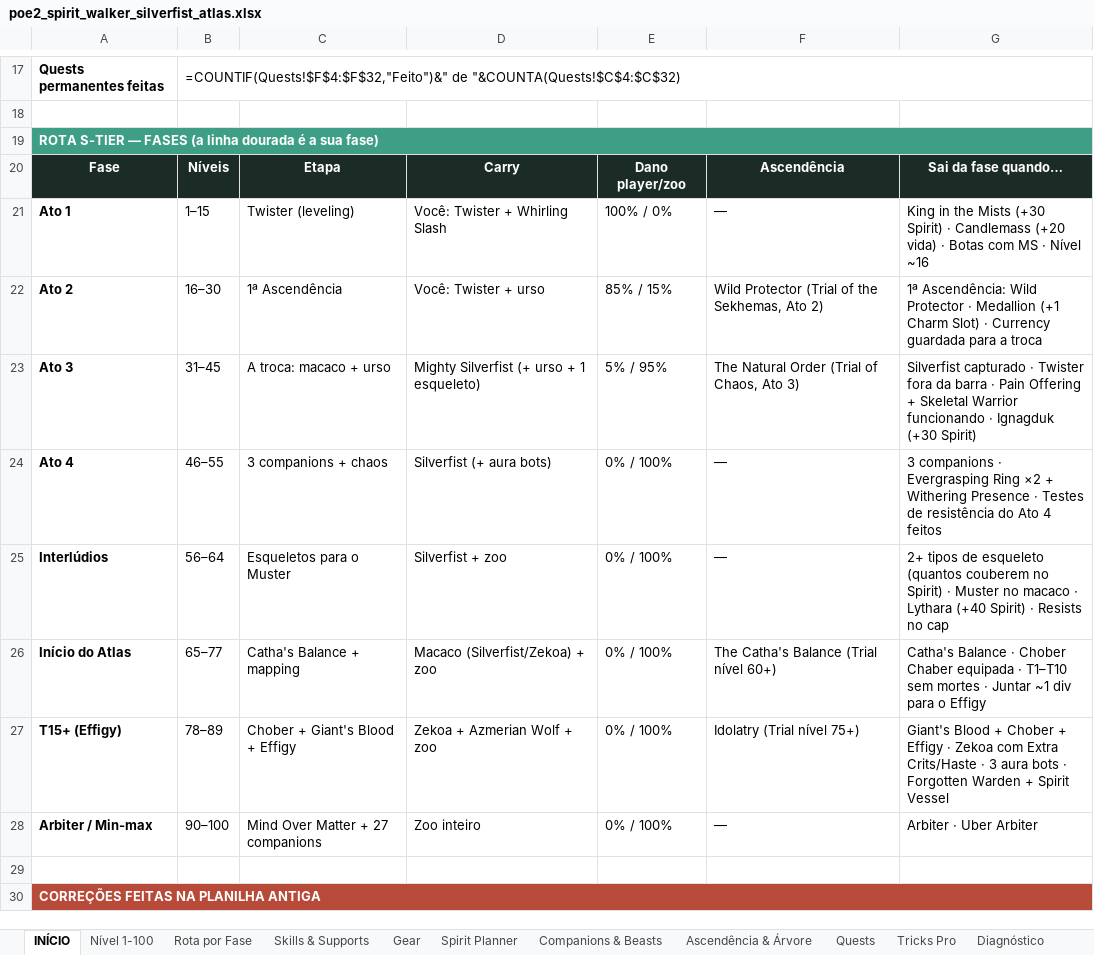
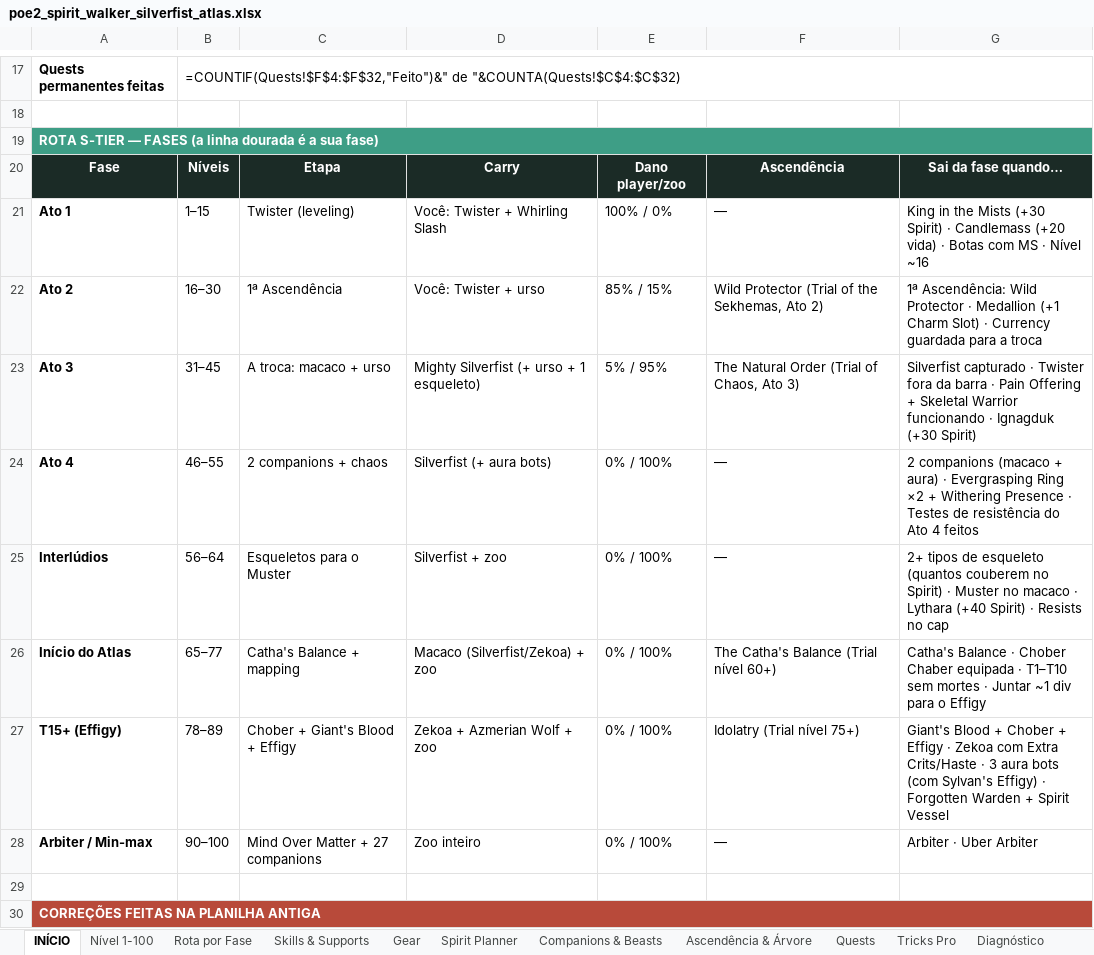
Before and after one commit to Genezera/grimorio-de-builds, an Excel workbook: planilha/poe2_spirit_walker_silverfist_atlas.xlsx, sheet INÍCIO, drawn as a sheet; only a part is shown, gaps mark what is left out; values as stored, in another font and other column widths than the file's, no borders; formulas without a stored value are shown as written; conditional formats not drawn; the diff names each change by its address in the sheet, - before the commit and + after, or states it on an @@ line.

```diff
--- a/planilha/poe2_spirit_walker_silverfist_atlas.xlsx (sheet INÍCIO)
+++ b/planilha/poe2_spirit_walker_silverfist_atlas.xlsx (sheet INÍCIO)
-C24: 3 companions + chaos
+C24: 2 companions + chaos
-G24: 3 companions · Evergrasping…
+G24: 2 companions (macaco + aura) · Evergrasping…
-G27: …aura bots · Forgotten…
+G27: …aura bots (com Sylvan's Effigy) · Forgotten…
```
Also changed, not shown: sheet Tricks Pro, sheet Rota por Fase, sheet Skills & Supports, sheet Nível 1-100, sheet Otimizações & Meta, 10 other files.
